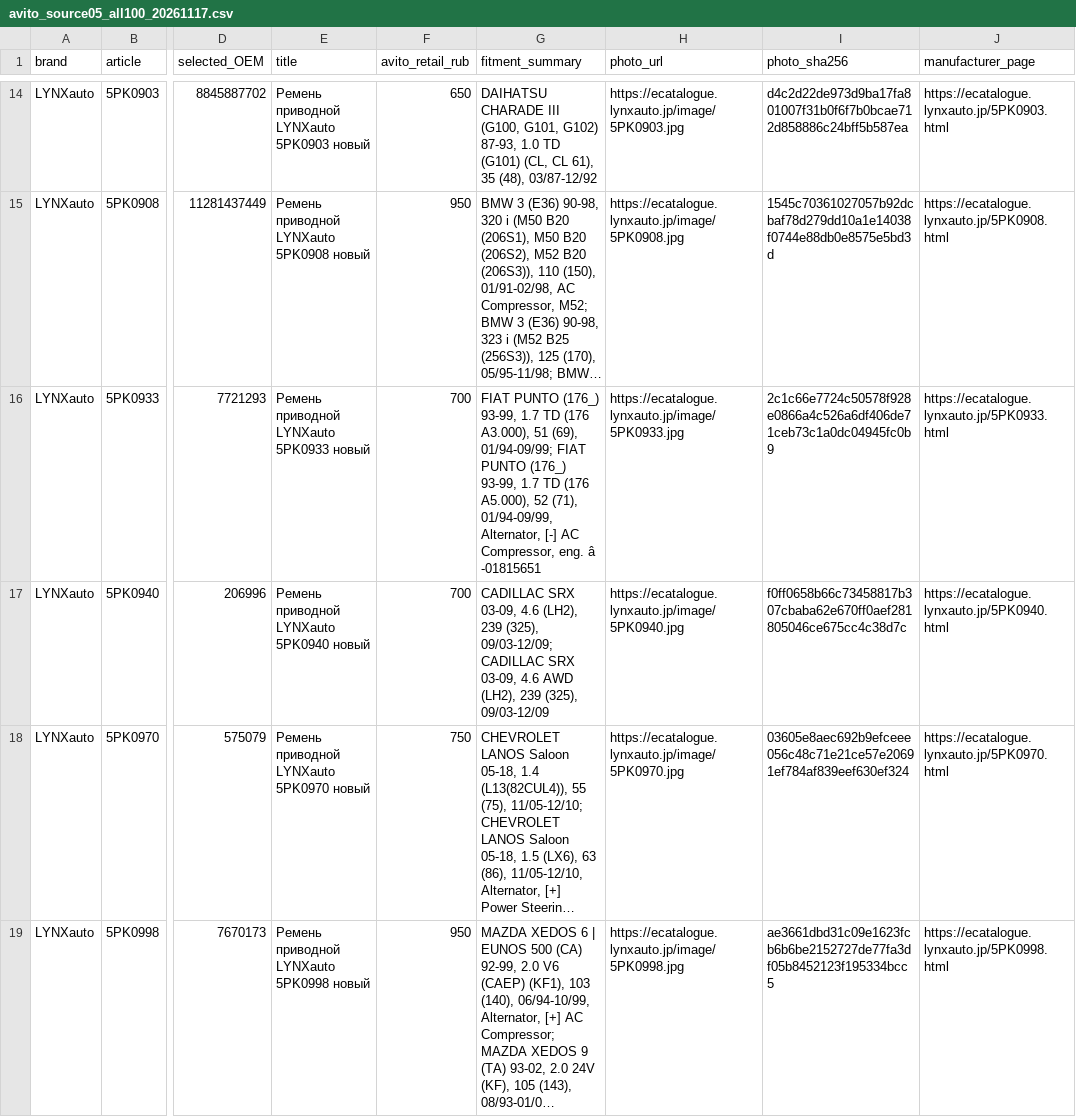
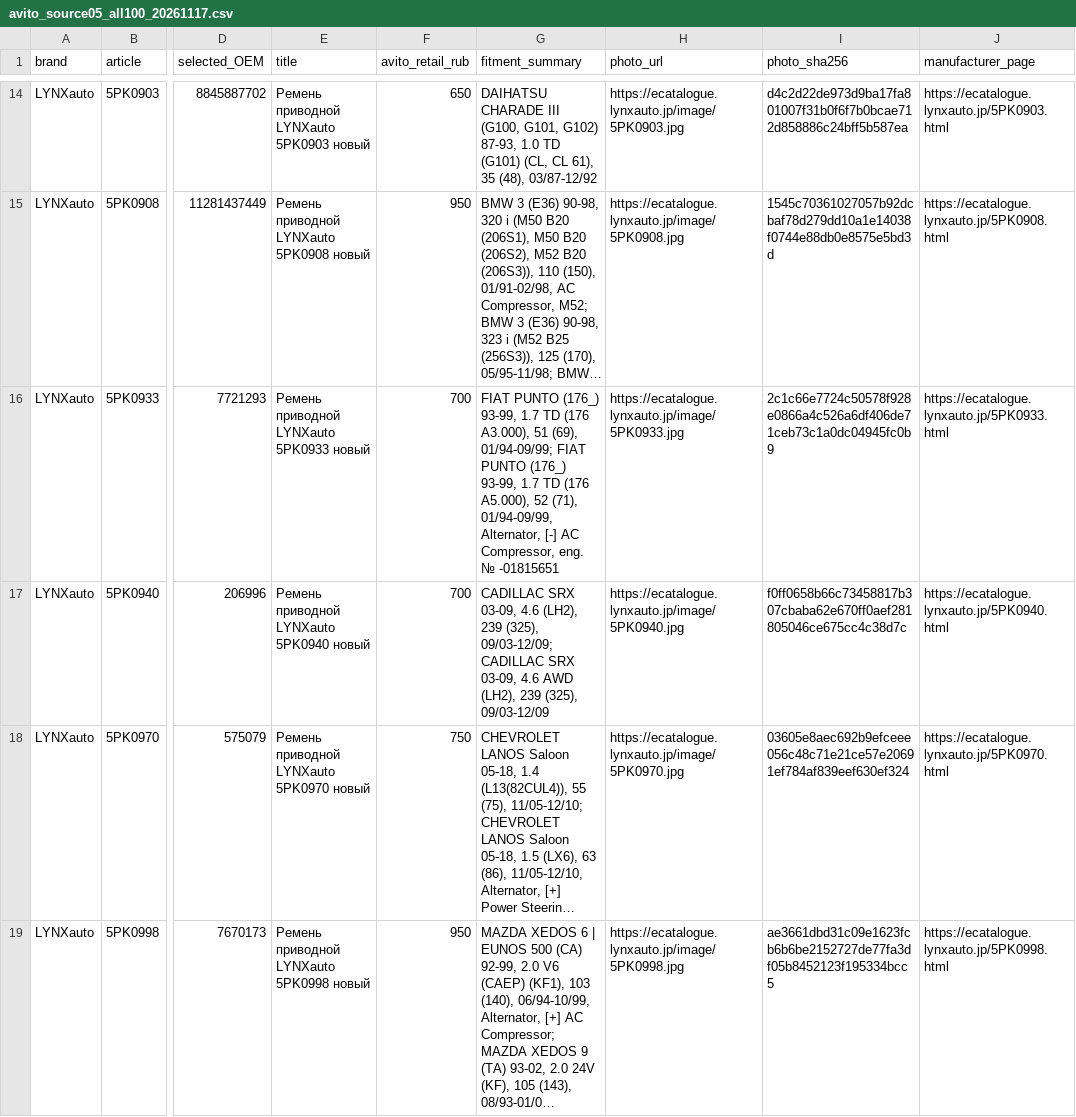
Before and after one commit to ROJANGG/rossko-drom-lensk, a CSV file: review/avito_source05_all100_20261117.csv, drawn as a sheet; only a part is shown, gaps mark what is left out; long unchanged cells end in …; the diff covers the shown part only; the diff names each change by its address in the sheet, - before the commit and + after, or states it on an @@ line.

Commit message:
Record complete source05 82-ad publication, UTF-8 corrections and exact 411-ad CDN audit [skip actions]

```diff
--- a/review/avito_source05_all100_20261117.csv
+++ b/review/avito_source05_all100_20261117.csv
-G16 (fitment_summary): …Compressor, eng. â -01815651
+G16 (fitment_summary): …Compressor, eng. № -01815651
```
Also changed, not shown: 4 edited cells elsewhere in this file, review/avito_source05_verified_20261117.csv, 8 other files.
